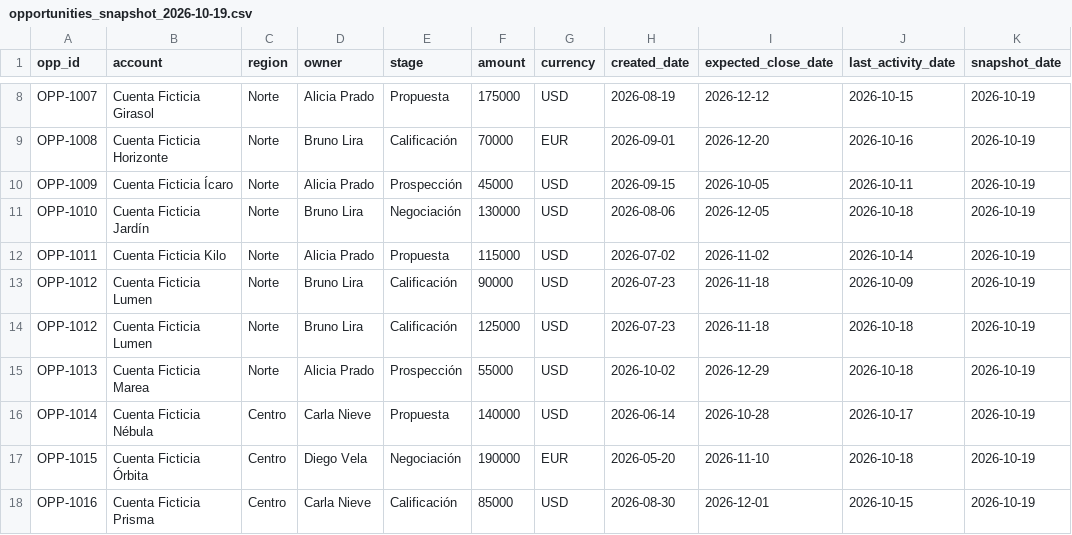
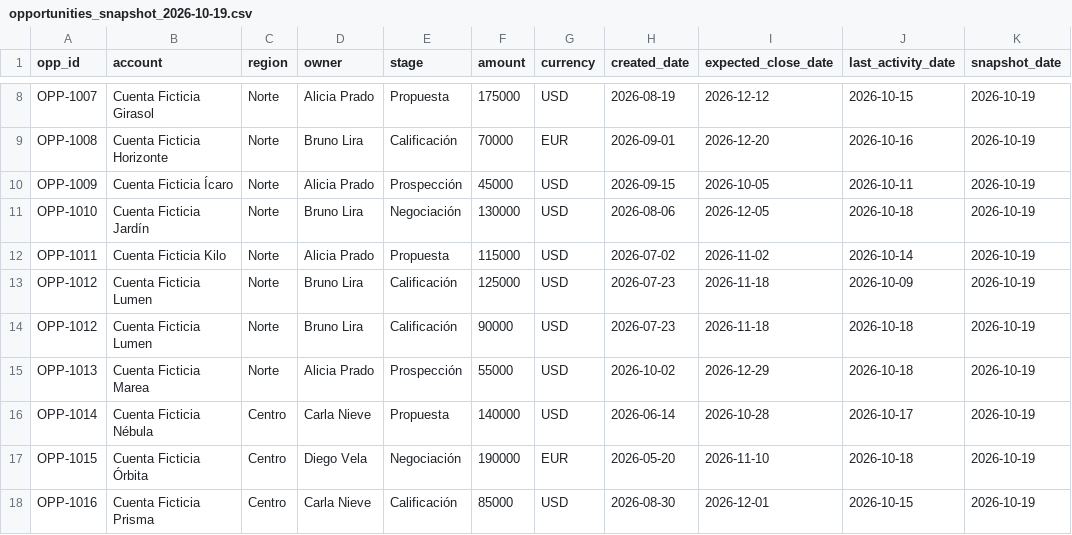
Before and after one commit to dponch00/Ai-School, a CSV file: content/courses/m02/practice/data/opportunities_snapshot_2026-10-19.csv, drawn as a sheet; only a part is shown, gaps mark what is left out.

```diff
--- a/content/courses/m02/practice/data/opportunities_snapshot_2026-10-19.csv
+++ b/content/courses/m02/practice/data/opportunities_snapshot_2026-10-19.csv
@@ -12,4 +12,4 @@ OPP-1010,Cuenta Ficticia Jardín,Norte,Bruno Lira,Negociación,130000,USD,2026-0
 OPP-1011,Cuenta Ficticia Kilo,Norte,Alicia Prado,Propuesta,115000,USD,2026-07-02,2026-11-02,2026-10-14,2026-10-19
-OPP-1012,Cuenta Ficticia Lumen,Norte,Bruno Lira,Calificación,90000,USD,2026-07-23,2026-11-18,2026-10-09,2026-10-19
-OPP-1012,Cuenta Ficticia Lumen,Norte,Bruno Lira,Calificación,125000,USD,2026-07-23,2026-11-18,2026-10-18,2026-10-19
+OPP-1012,Cuenta Ficticia Lumen,Norte,Bruno Lira,Calificación,125000,USD,2026-07-23,2026-11-18,2026-10-09,2026-10-19
+OPP-1012,Cuenta Ficticia Lumen,Norte,Bruno Lira,Calificación,90000,USD,2026-07-23,2026-11-18,2026-10-18,2026-10-19
 OPP-1013,Cuenta Ficticia Marea,Norte,Alicia Prado,Prospección,55000,USD,2026-10-02,2026-12-29,2026-10-18,2026-10-19
```
Also changed, not shown: 8 other files.
